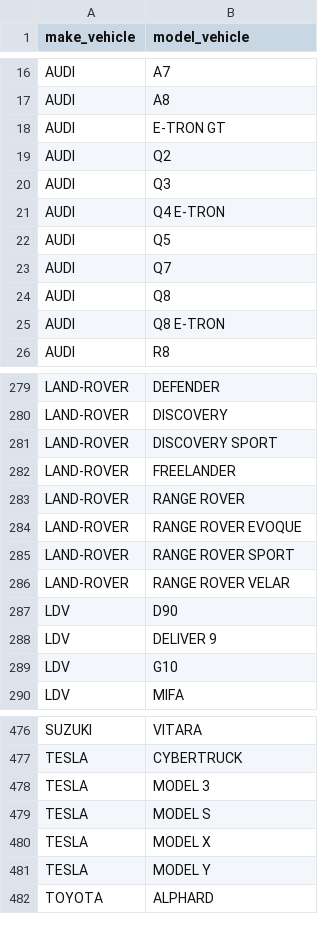
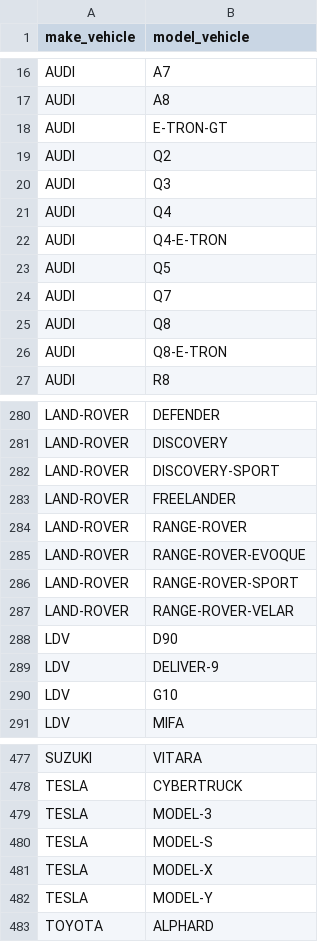
Before and after one commit to Andresanalyst1/ML-Australian-Car-Market, a CSV file: data/dimension_table_car_models.csv, drawn as a sheet; only a part is shown, gaps mark what is left out; the diff covers the shown part only.

Commit message:
new approach in feature engineering using AI_Agent.py and model tunning

```diff
--- a/data/dimension_table_car_models.csv
+++ b/data/dimension_table_car_models.csv
@@ -17,6 +17,7 @@ AUDI,A7
 AUDI,A8
-AUDI,E-TRON GT
+AUDI,E-TRON-GT
 AUDI,Q2
 AUDI,Q3
-AUDI,Q4 E-TRON
+AUDI,Q4
+AUDI,Q4-E-TRON
 AUDI,Q5
@@ -24,3 +25,3 @@ AUDI,Q7
 AUDI,Q8
-AUDI,Q8 E-TRON
+AUDI,Q8-E-TRON
 AUDI,R8
@@ -280,10 +281,10 @@ LAND-ROVER,DEFENDER
 LAND-ROVER,DISCOVERY
-LAND-ROVER,DISCOVERY SPORT
+LAND-ROVER,DISCOVERY-SPORT
 LAND-ROVER,FREELANDER
-LAND-ROVER,RANGE ROVER
-LAND-ROVER,RANGE ROVER EVOQUE
-LAND-ROVER,RANGE ROVER SPORT
-LAND-ROVER,RANGE ROVER VELAR
+LAND-ROVER,RANGE-ROVER
+LAND-ROVER,RANGE-ROVER-EVOQUE
+LAND-ROVER,RANGE-ROVER-SPORT
+LAND-ROVER,RANGE-ROVER-VELAR
 LDV,D90
-LDV,DELIVER 9
+LDV,DELIVER-9
 LDV,G10
@@ -477,6 +478,6 @@ SUZUKI,VITARA
 TESLA,CYBERTRUCK
-TESLA,MODEL 3
-TESLA,MODEL S
-TESLA,MODEL X
-TESLA,MODEL Y
+TESLA,MODEL-3
+TESLA,MODEL-S
+TESLA,MODEL-X
+TESLA,MODEL-Y
 TOYOTA,ALPHARD
```
Also changed, not shown: 2 added rows, 1 removed row and 45 edited cells elsewhere in this file, 10 other files.
